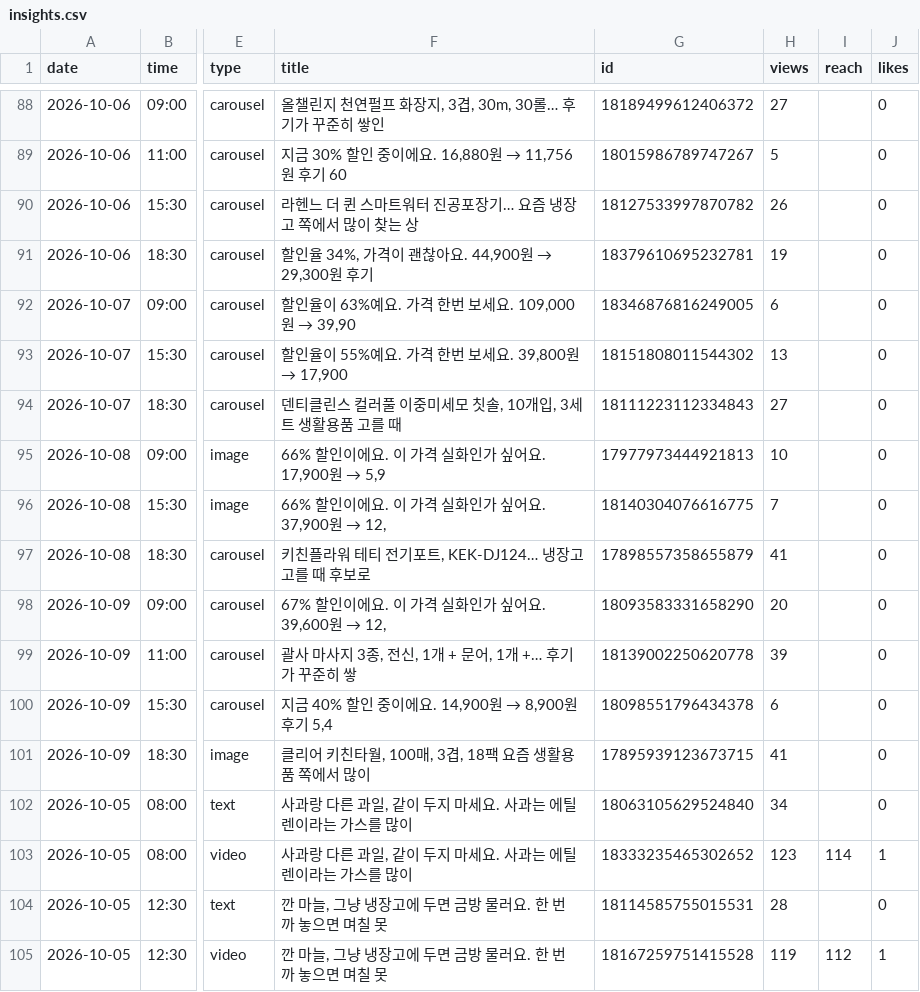
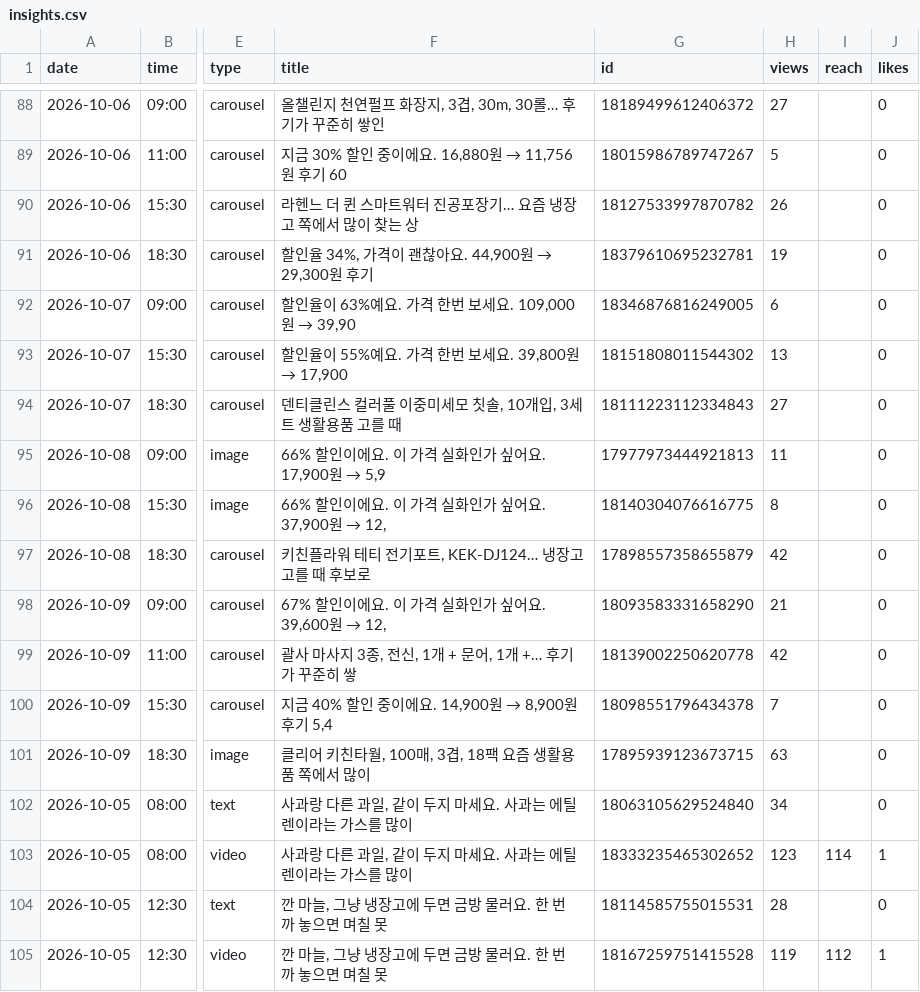
Before and after one commit to wonbi/insta-threads-auto, a CSV file: insights.csv, drawn as a sheet; only a part is shown, gaps mark what is left out; the diff covers the shown part only; the diff names each change by its address in the sheet, - before the commit and + after, or states it on an @@ line.

```diff
--- a/insights.csv
+++ b/insights.csv
-H95 (views): 10
+H95 (views): 11
-H96 (views): 7
+H96 (views): 8
-H97 (views): 41
+H97 (views): 42
-H98 (views): 20
+H98 (views): 21
-H99 (views): 39
+H99 (views): 42
-H100 (views): 6
+H100 (views): 7
-H101 (views): 41
+H101 (views): 63
```
Also changed, not shown: 10 added rows and 9 edited cells elsewhere in this file.
